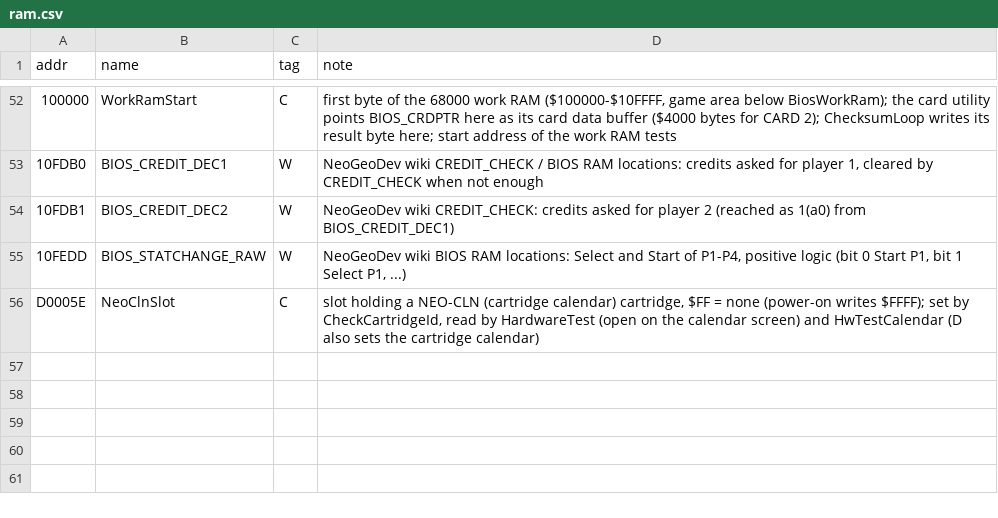
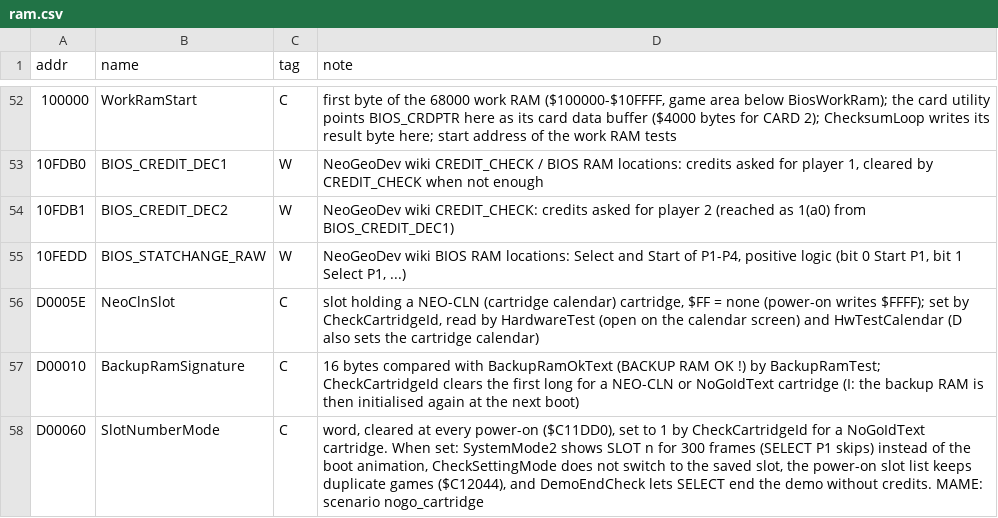
Before and after one commit to Raphael-Boichot/Neo-Geo-sp-s2-bios-disassembly, a CSV file: symbols/ram.csv, drawn as a sheet; only a part is shown, gaps mark what is left out; the diff names each change by its address in the sheet, - before the commit and + after, or states it on an @@ line.

```diff
--- a/symbols/ram.csv
+++ b/symbols/ram.csv
+row 57: D00010 | BackupRamSignature | C | 16 bytes compared with BackupRamOkText (BACKUP RAM OK !) by BackupRamTest; CheckCartridgeId clears the first long for a NEO-CLN or NoGoIdText cartridge (I: the backup RAM is then initialised again at the next boot)
+row 58: D00060 | SlotNumberMode | C | word, cleared at every power-on ($C11DD0), set to 1 by CheckCartridgeId for a NoGoIdText cartridge. When set: SystemMode2 shows SLOT n for 300 frames (SELECT P1 skips) instead of the boot animation, CheckSettingMode does not switch to the saved slot, the power-on slot list keeps duplicate games ($C12044), and DemoEndCheck lets SELECT end the demo without credits. MAME: scenario nogo_cartridge
```
Also changed, not shown: symbols/rom_names.csv, 9 other files.
